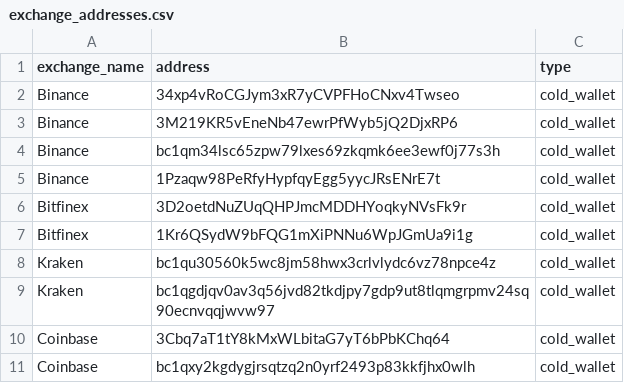
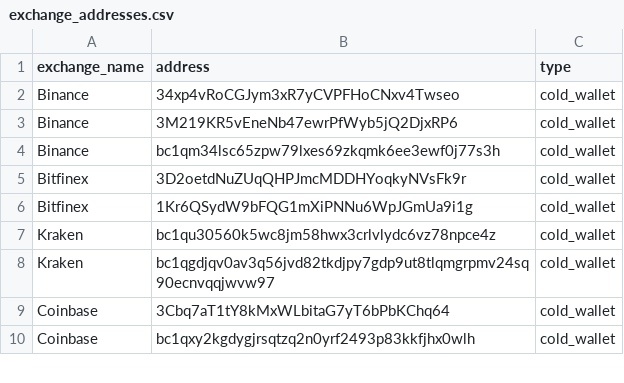
Before and after one commit to gptcompany/UTXOracle, a CSV file: data/exchange_addresses.csv, drawn as a sheet; only a part is shown.

```diff
--- a/data/exchange_addresses.csv
+++ b/data/exchange_addresses.csv
@@ -4,3 +4,2 @@ Binance,3M219KR5vEneNb47ewrPfWyb5jQ2DjxRP6,cold_wallet
 Binance,bc1qm34lsc65zpw79lxes69zkqmk6ee3ewf0j77s3h,cold_wallet
-Binance,1Pzaqw98PeRfyHypfqyEgg5yycJRsENrE7t,cold_wallet
 Bitfinex,3D2oetdNuZUqQHPJmcMDDHYoqkyNVsFk9r,cold_wallet
```
Also changed, not shown: 1 other file.
